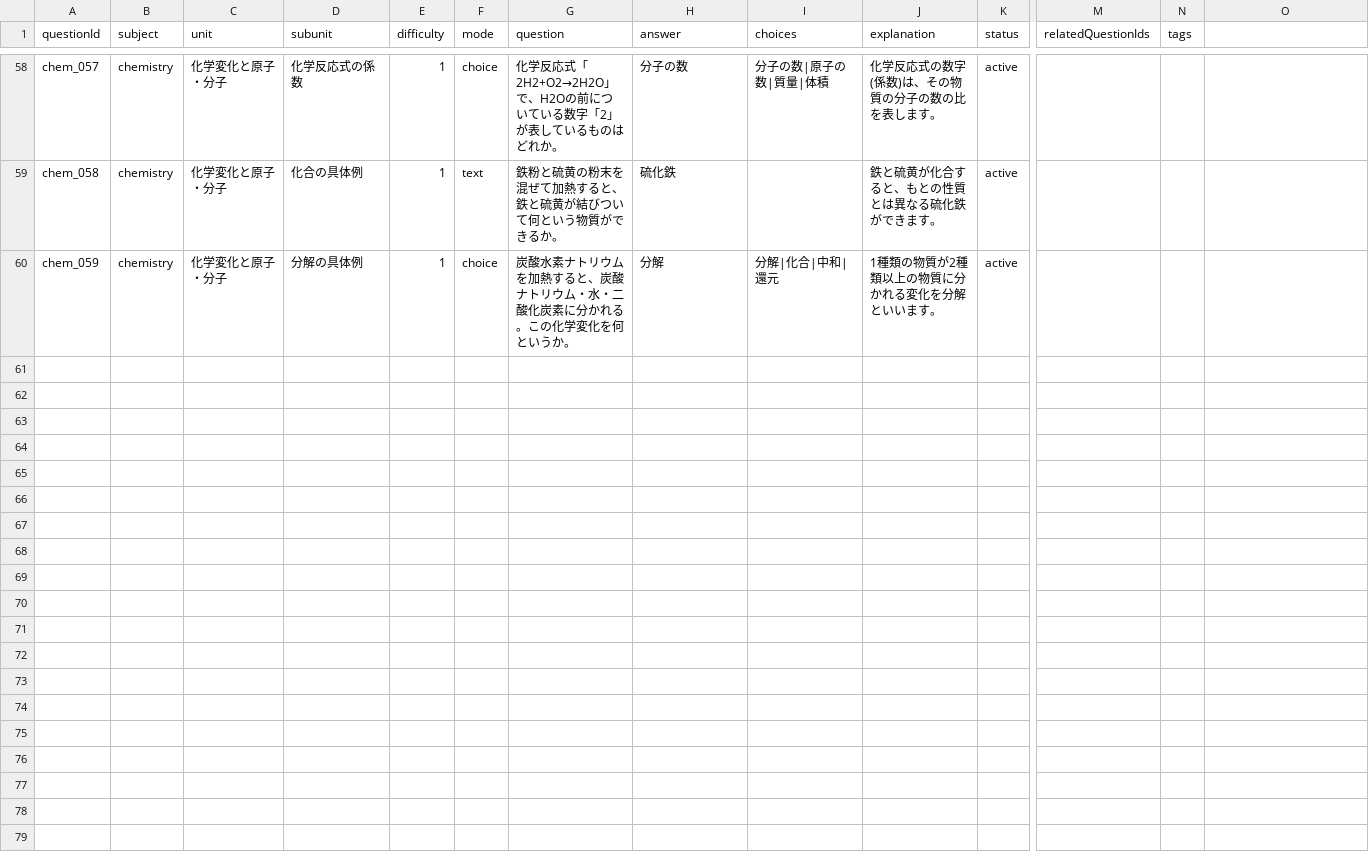
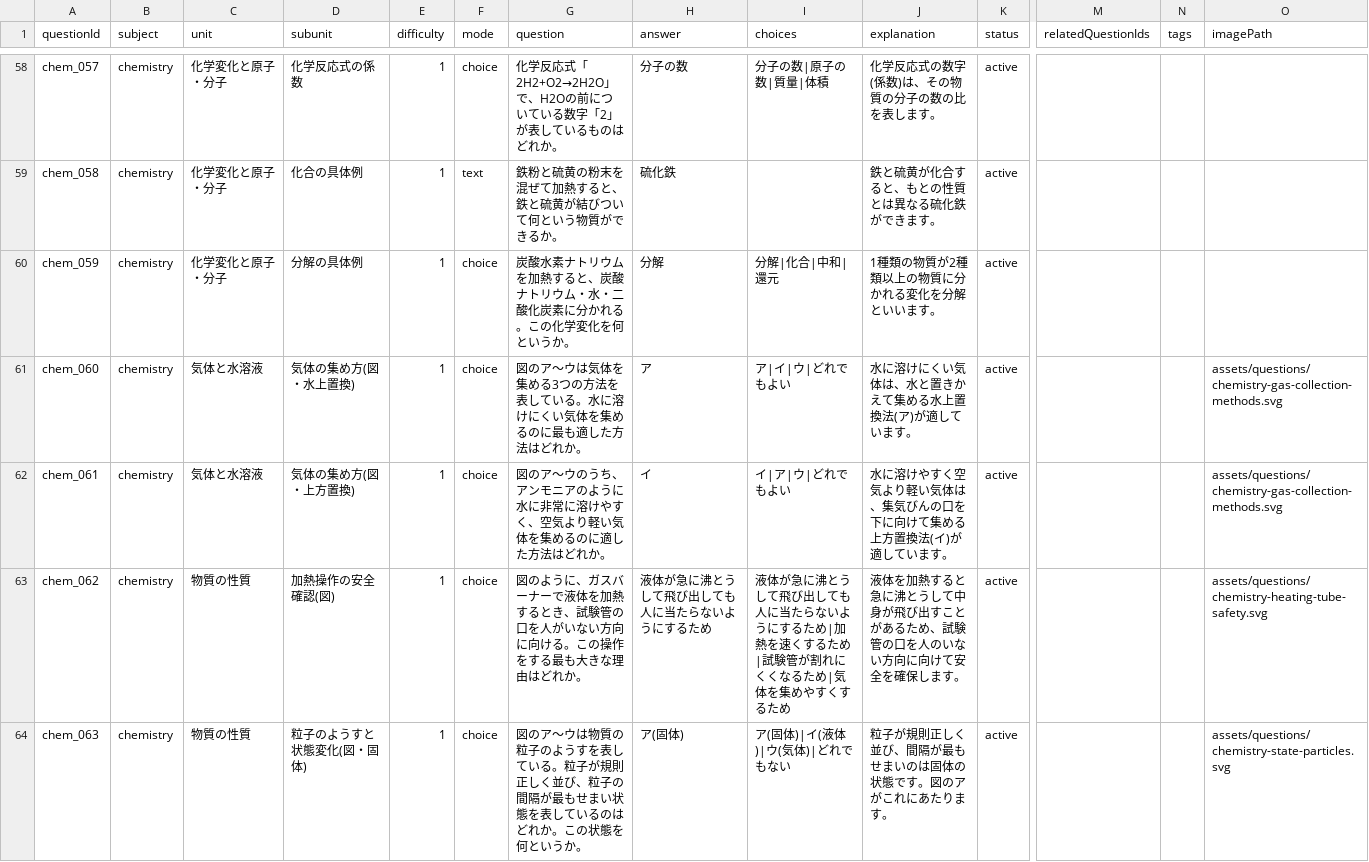
Before and after one commit to minkyumimm-sketch/socialstudies, a CSV file: data/chemistry_questions.csv, drawn as a sheet; only a part is shown, gaps mark what is left out; rows hold the shown columns only; the diff covers the shown part only; the diff names each change by its address in the sheet, - before the commit and + after, or states it on an @@ line.

Commit message:
content: add chemistry image questions
Task32〜35で確立した画像付きchoice基盤(imagePath方式)を化学へ横展開。
ただし化学は他3分野と比べ「図がないと成立しにくい」内容が少ないため、
件数を10問に合わせず、A中心の分析結果に基づき7問のみ厳選して追加。

気体の集め方(水上置換・上方置換、集め方の図から判断)、実験装置
(加熱時に試験管の口を人に向けない安全操作)、物質の状態変化
(固体・気体の粒子モデル)、化学変化と原子・分子(原子の保存モデル、
単体と化合物の粒子モデル)の4テーマ。イオン関連は「単純SVGでは
科学的に不正確になりやすい」と判断し、将来候補(D)として見送り。

app.js/index.html/style.css/core/renderers/judges/services/features/
filters/config・既存chem_001〜059・他科目CSV・validatorは無変更
(imagePath検証はTask33で汎用化済みのためそのまま適用される)。

あわせて、通常出題→同条件でもう一度、および意図的誤答→間違い直しの
両経路で画像が正しく再表示されることを実機で確認した。

```diff
--- a/data/chemistry_questions.csv
+++ b/data/chemistry_questions.csv
-O1: (empty)
+O1: imagePath
+row 61: chem_060 | chemistry | 気体と水溶液 | 気体の集め方(図・水上置換) | 1 | choice | 図のア〜ウは気体を集める3つの方法を表している。水に溶けにくい気体を集めるのに最も適した方法はどれか。 | ア | ア|イ|ウ|どれでもよい | 水に溶けにくい気体は、水と置きかえて集める水上置換法(ア)が適しています。 | active |  |  | assets/questions/chemistry-gas-collection-methods.svg
+row 62: chem_061 | chemistry | 気体と水溶液 | 気体の集め方(図・上方置換) | 1 | choice | 図のア〜ウのうち、アンモニアのように水に非常に溶けやすく、空気より軽い気体を集めるのに適した方法はどれか。 | イ | イ|ア|ウ|どれでもよい | 水に溶けやすく空気より軽い気体は、集気びんの口を下に向けて集める上方置換法(イ)が適しています。 | active |  |  | assets/questions/chemistry-gas-collection-methods.svg
+row 63: chem_062 | chemistry | 物質の性質 | 加熱操作の安全確認(図) | 1 | choice | 図のように、ガスバーナーで液体を加熱するとき、試験管の口を人がいない方向に向ける。この操作をする最も大きな理由はどれか。 | 液体が急に沸とうして飛び出しても人に当たらないようにするため | 液体が急に沸とうして飛び出しても人に当たらないようにするため|加熱を速くするため|試験管が割れにくくなるため|気体を集めやすくするため | 液体を加熱すると急に沸とうして中身が飛び出すことがあるため、試験管の口を人のいない方向に向けて安全を確保します。 | active |  |  | assets/questions/chemistry-heating-tube-safety.svg
+row 64: chem_063 | chemistry | 物質の性質 | 粒子のようすと状態変化(図・固体) | 1 | choice | 図のア〜ウは物質の粒子のようすを表している。粒子が規則正しく並び、粒子の間隔が最もせまい状態を表しているのはどれか。この状態を何というか。 | ア(固体) | ア(固体)|イ(液体)|ウ(気体)|どれでもない | 粒子が規則正しく並び、間隔が最もせまいのは固体の状態です。図のアがこれにあたります。 | active |  |  | assets/questions/chemistry-state-particles.svg
```
Also changed, not shown: 3 added rows elsewhere in this file, 5 other files.
